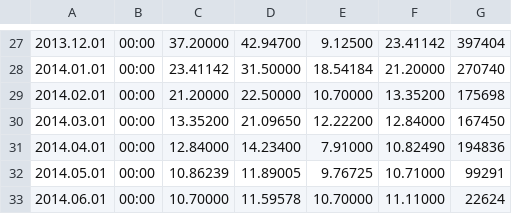
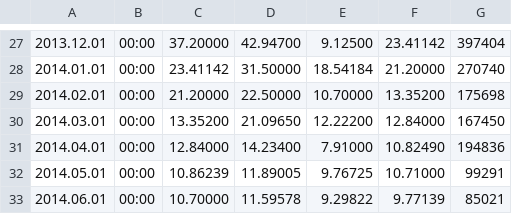
Before and after one commit to paitonic/mt4-btce-history, a CSV file: ltc-usd/LTCUSD-MN-2011-10-01--2014-06-01.csv, drawn as a sheet; only a part is shown, gaps mark what is left out.

```diff
--- a/ltc-usd/LTCUSD-MN-2011-10-01--2014-06-01.csv
+++ b/ltc-usd/LTCUSD-MN-2011-10-01--2014-06-01.csv
@@ -32,2 +32,2 @@
 2014.05.01,00:00,10.86239,11.89005,9.76725,10.71000,99291
-2014.06.01,00:00,10.70000,11.59578,10.70000,11.11000,22624
+2014.06.01,00:00,10.70000,11.59578,9.29822,9.77139,85021
```
Also changed, not shown: btc-usd/BTCUSD-MN-2011-03-01--2014-06-01.csv, 17 other files.
